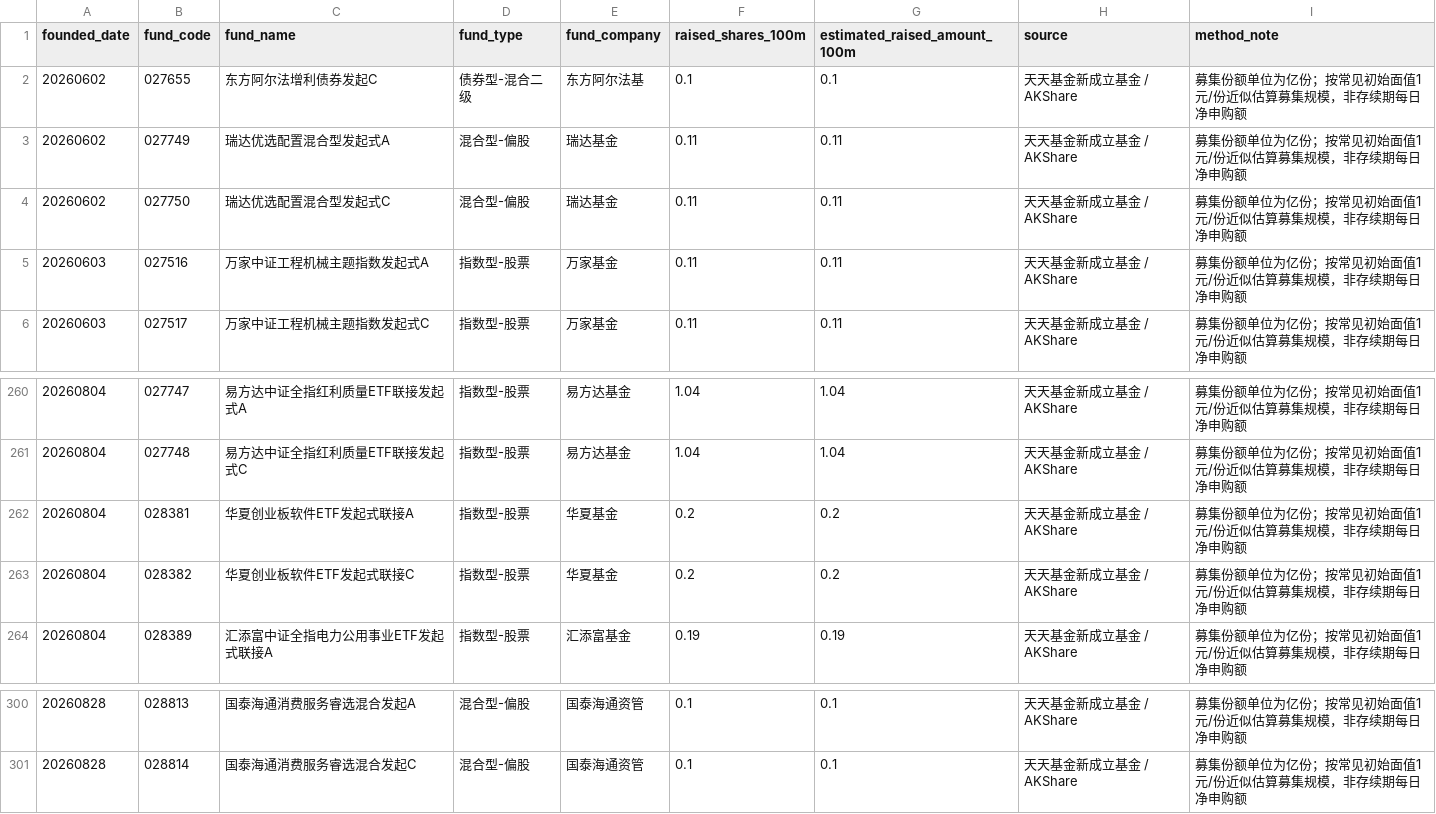
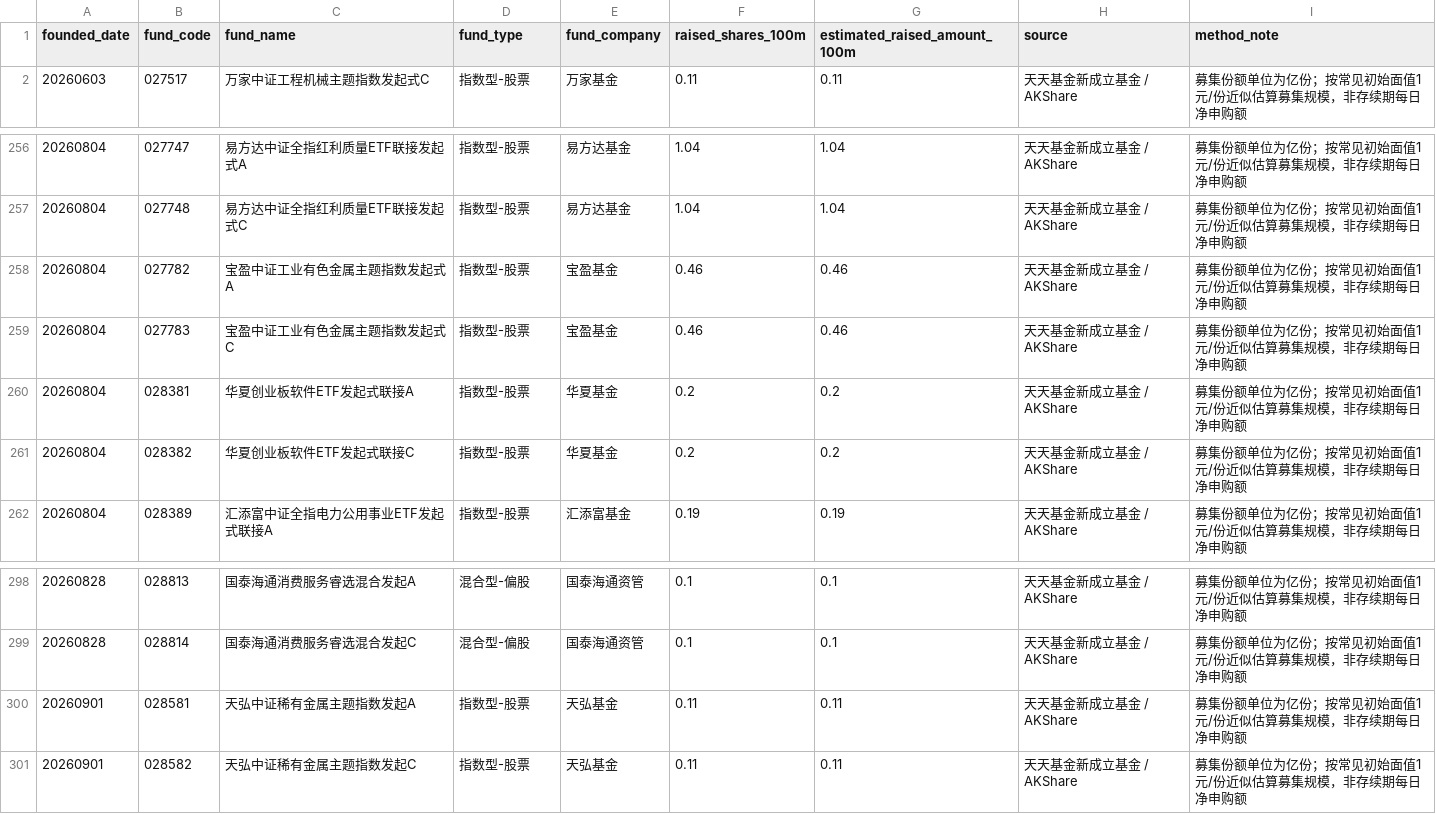
Before and after one commit to yuwxsarah/macroscope-dashboard, a CSV file: data/fund_subscription.csv, drawn as a sheet; only a part is shown, gaps mark what is left out.

```diff
--- a/data/fund_subscription.csv
+++ b/data/fund_subscription.csv
@@ -1,6 +1,2 @@
 founded_date,fund_code,fund_name,fund_type,fund_company,raised_shares_100m,estimated_raised_amount_100m,source,method_note
-20260602,027655,东方阿尔法增利债券发起C,债券型-混合二级,东方阿尔法基,0.1,0.1,天天基金新成立基金 / AKShare,募集份额单位为亿份；按常见初始面值1元/份近似估算募集规模，非存续期每日净申购额
-20260602,027749,瑞达优选配置混合型发起式A,混合型-偏股,瑞达基金,0.11,0.11,天天基金新成立基金 / AKShare,募集份额单位为亿份；按常见初始面值1元/份近似估算募集规模，非存续期每日净申购额
-20260602,027750,瑞达优选配置混合型发起式C,混合型-偏股,瑞达基金,0.11,0.11,天天基金新成立基金 / AKShare,募集份额单位为亿份；按常见初始面值1元/份近似估算募集规模，非存续期每日净申购额
-20260603,027516,万家中证工程机械主题指数发起式A,指数型-股票,万家基金,0.11,0.11,天天基金新成立基金 / AKShare,募集份额单位为亿份；按常见初始面值1元/份近似估算募集规模，非存续期每日净申购额
 20260603,027517,万家中证工程机械主题指数发起式C,指数型-股票,万家基金,0.11,0.11,天天基金新成立基金 / AKShare,募集份额单位为亿份；按常见初始面值1元/份近似估算募集规模，非存续期每日净申购额
@@ -261,2 +257,4 @@
 20260804,027748,易方达中证全指红利质量ETF联接发起式C,指数型-股票,易方达基金,1.04,1.04,天天基金新成立基金 / AKShare,募集份额单位为亿份；按常见初始面值1元/份近似估算募集规模，非存续期每日净申购额
+20260804,027782,宝盈中证工业有色金属主题指数发起式A,指数型-股票,宝盈基金,0.46,0.46,天天基金新成立基金 / AKShare,募集份额单位为亿份；按常见初始面值1元/份近似估算募集规模，非存续期每日净申购额
+20260804,027783,宝盈中证工业有色金属主题指数发起式C,指数型-股票,宝盈基金,0.46,0.46,天天基金新成立基金 / AKShare,募集份额单位为亿份；按常见初始面值1元/份近似估算募集规模，非存续期每日净申购额
 20260804,028381,华夏创业板软件ETF发起式联接A,指数型-股票,华夏基金,0.2,0.2,天天基金新成立基金 / AKShare,募集份额单位为亿份；按常见初始面值1元/份近似估算募集规模，非存续期每日净申购额
@@ -301 +299,3 @@
 20260828,028814,国泰海通消费服务睿选混合发起C,混合型-偏股,国泰海通资管,0.1,0.1,天天基金新成立基金 / AKShare,募集份额单位为亿份；按常见初始面值1元/份近似估算募集规模，非存续期每日净申购额
+20260901,028581,天弘中证稀有金属主题指数发起A,指数型-股票,天弘基金,0.11,0.11,天天基金新成立基金 / AKShare,募集份额单位为亿份；按常见初始面值1元/份近似估算募集规模，非存续期每日净申购额
+20260901,028582,天弘中证稀有金属主题指数发起C,指数型-股票,天弘基金,0.11,0.11,天天基金新成立基金 / AKShare,募集份额单位为亿份；按常见初始面值1元/份近似估算募集规模，非存续期每日净申购额
```
Also changed, not shown: data/liquidity.csv, data/macro.csv, 8 other files.
